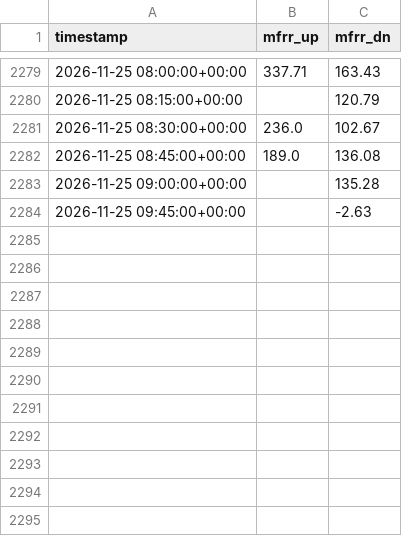
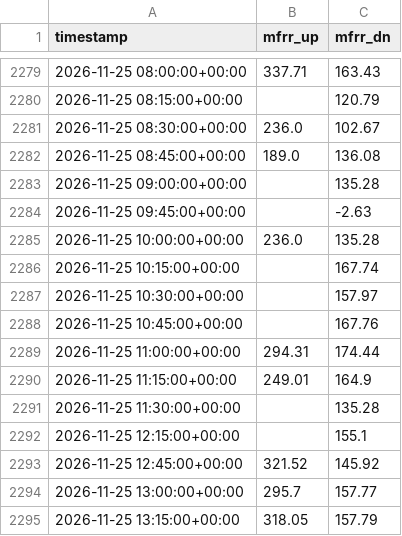
Before and after one commit to parisvalaroutsos-art/imbalance-, a CSV file: data/entsoe_mfrr.csv, drawn as a sheet; only a part is shown, gaps mark what is left out.

```diff
--- a/data/entsoe_mfrr.csv
+++ b/data/entsoe_mfrr.csv
@@ -2284 +2284,12 @@ timestamp,mfrr_up,mfrr_dn
 2026-11-25 09:45:00+00:00,,-2.63
+2026-11-25 10:00:00+00:00,236.0,135.28
+2026-11-25 10:15:00+00:00,,167.74
+2026-11-25 10:30:00+00:00,,157.97
+2026-11-25 10:45:00+00:00,,167.76
+2026-11-25 11:00:00+00:00,294.31,174.44
+2026-11-25 11:15:00+00:00,249.01,164.9
+2026-11-25 11:30:00+00:00,,135.28
+2026-11-25 12:15:00+00:00,,155.1
+2026-11-25 12:45:00+00:00,321.52,145.92
+2026-11-25 13:00:00+00:00,295.7,157.77
+2026-11-25 13:15:00+00:00,318.05,157.79
```
Also changed, not shown: 1 other file.
